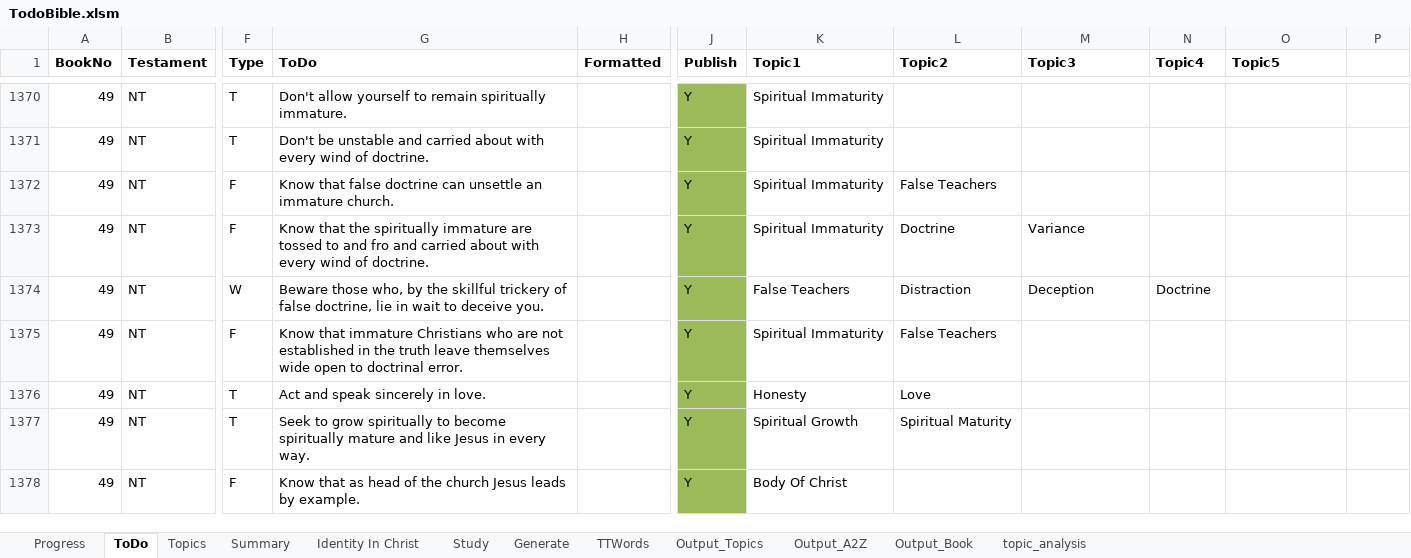
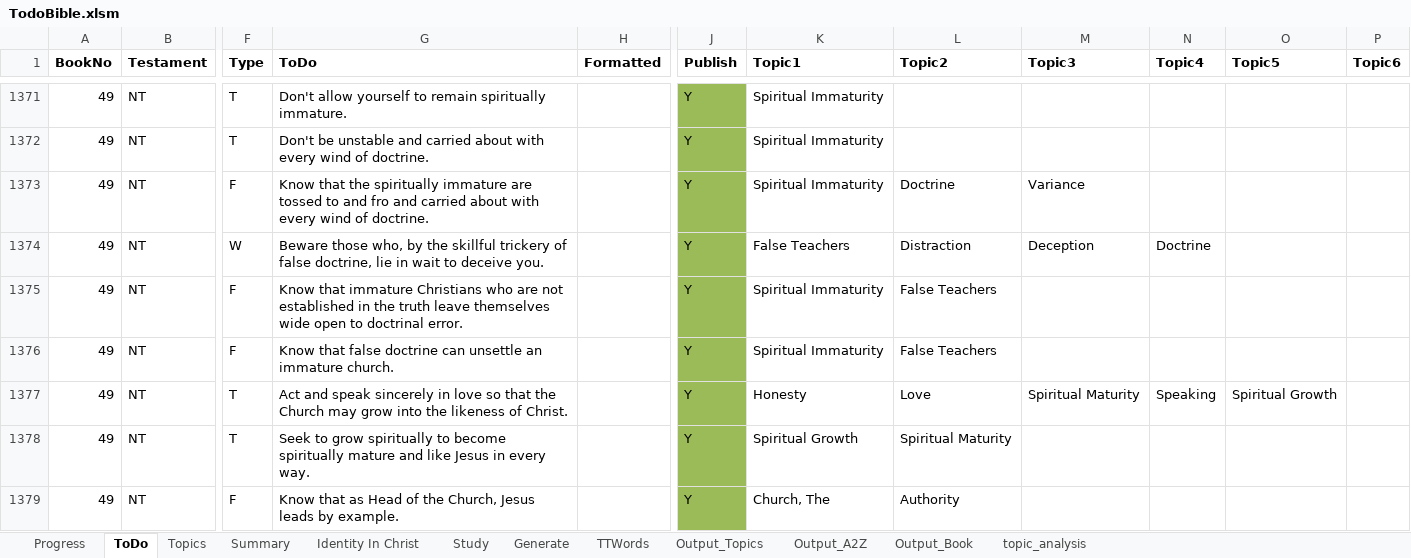
Before and after one commit to simptim1967/todobible, an Excel workbook: TodoBible.xlsm, sheet ToDo, drawn as a sheet; only a part is shown, gaps mark what is left out; values as stored, in another font and other column widths than the file's, no borders; addresses are those after the commit; the diff covers the shown part only; the diff names each change by its address in the sheet, - before the commit and + after, or states it on an @@ line.

```diff
--- a/TodoBible.xlsm (sheet ToDo)
+++ b/TodoBible.xlsm (sheet ToDo)
-P1: (empty)
+P1: Topic6
@@ row 1372 moved to row 1376: 49 @@
-G1377 (ToDo): …sincerely in love.
+G1377 (ToDo): …sincerely in love so that the Church may grow into the likeness of Christ.
-M1377 (Topic3): (empty)
+M1377 (Topic3): Spiritual Maturity
-N1377 (Topic4): (empty)
+N1377 (Topic4): Speaking
-O1377 (Topic5): (empty)
+O1377 (Topic5): Spiritual Growth
-G1379 (ToDo): …that as head of the church Jesus leads…
+G1379 (ToDo): …that as Head of the Church, Jesus leads…
-K1379 (Topic1): Body Of Christ
+K1379 (Topic1): Church, The
-L1379 (Topic2): (empty)
+L1379 (Topic2): Authority
```
Also changed, not shown: 3 added rows, 26 edited cells and cell formats elsewhere in this sheet, sheet Output_Topics, sheet Output_A2Z, sheet Output_Book, sheet Topics, sheet Generate, analysis/index/ephesians.xlsm, 7 other files.
